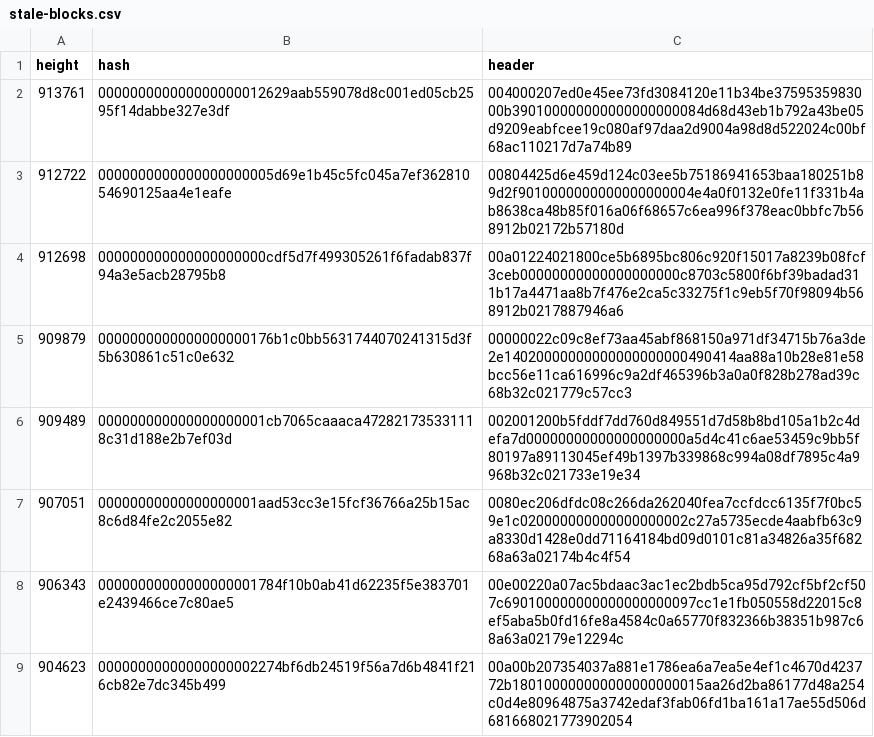
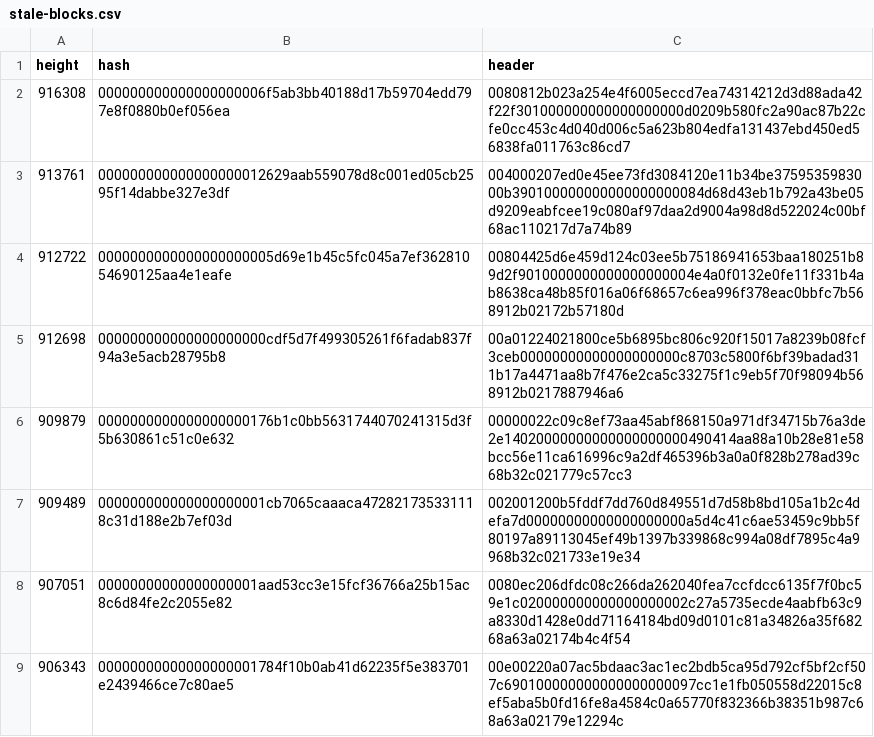
Before and after one commit to bitcoin-data/stale-blocks, a CSV file: stale-blocks.csv, drawn as a sheet; only a part is shown; the shorter side is filled out with more unchanged rows.

Commit message:
add: stale block at 916308

```diff
--- a/stale-blocks.csv
+++ b/stale-blocks.csv
@@ -1,2 +1,3 @@
 height,hash,header
+916308,000000000000000000006f5ab3bb40188d17b59704edd797e8f0880b0ef056ea,0080812b023a254e4f6005eccd7ea74314212d3d88ada42f22f301000000000000000000d0209b580fc2a90ac87b22cfe0cc453c4d040d006c5a623b804edfa131437ebd450ed56838fa011763c86cd7
 913761,000000000000000000012629aab559078d8c001ed05cb2595f14dabbe327e3df,004000207ed0e45ee73fd3084120e11b34be3759535983000b390100000000000000000084d68d43eb1b792a43be05d9209eabfcee19c080af97daa2d9004a98d8d522024c00bf68ac110217d7a74b89
```
Also changed, not shown: 1 other file.
